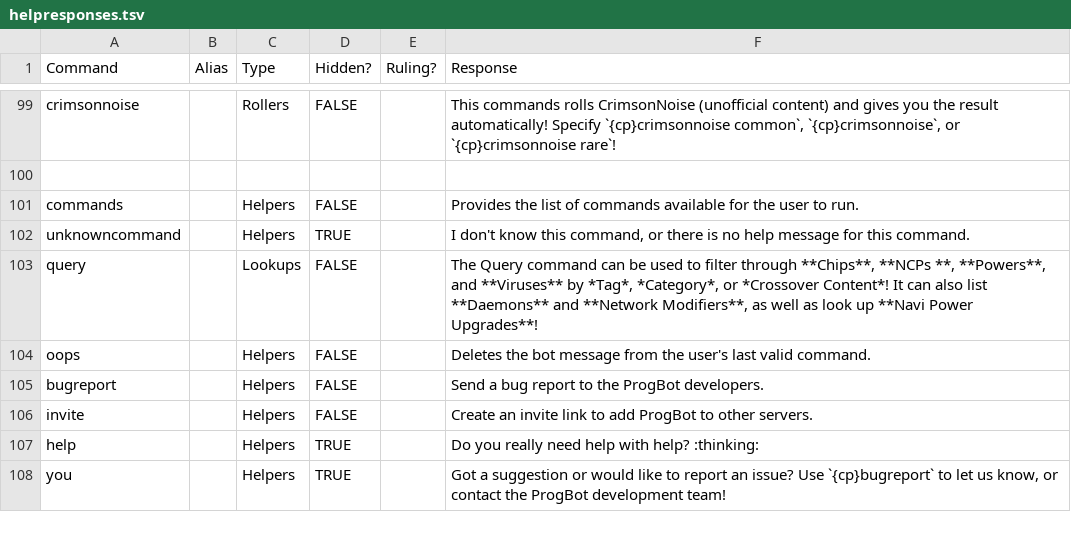
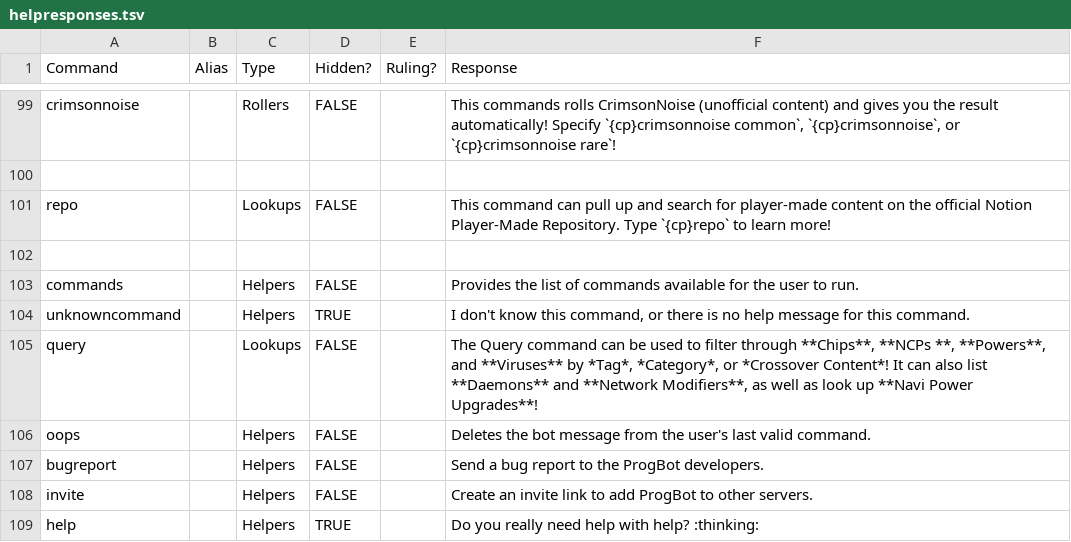
Before and after one commit to gskbladez/PROGBOT_CODE_DUMP, a TSV file: helpresponses.tsv, drawn as a sheet; only a part is shown, gaps mark what is left out; the shorter side is filled out with more unchanged rows; the diff names each change by its address in the sheet, - before the commit and + after, or states it on an @@ line.

Commit message:
>repo is ready for testing!

```diff
--- a/helpresponses.tsv
+++ b/helpresponses.tsv
+row 101: repo |  | Lookups | FALSE |  | This command can pull up and search for player-made content on the official Notion Player-Made Repository. Type `{cp}repo` to learn more!
+row 102: (empty)
```
Also changed, not shown: 3 other files.
